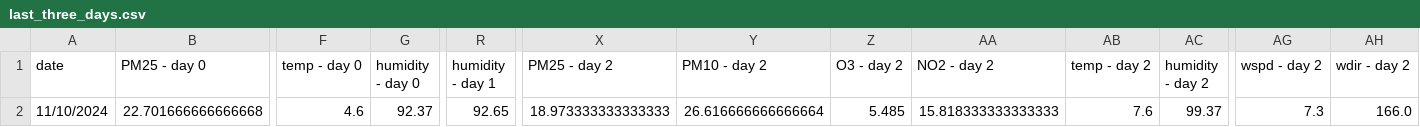
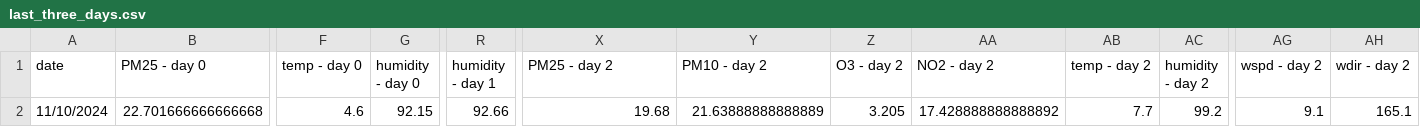
Before and after one commit to atodorov284/air-quality-forecast, a CSV file: data/model_predictions/last_three_days.csv, drawn as a sheet; only a part is shown, gaps mark what is left out; the diff names each change by its address in the sheet, - before the commit and + after, or states it on an @@ line.

Commit message:
Update prediction data

```diff
--- a/data/model_predictions/last_three_days.csv
+++ b/data/model_predictions/last_three_days.csv
-G2 (humidity - day 0): 92.37
+G2 (humidity - day 0): 92.15
-R2 (humidity - day 1): 92.65
+R2 (humidity - day 1): 92.66
-X2 (PM25 - day 2): 18.973333333333333
+X2 (PM25 - day 2): 19.68
-Y2 (PM10 - day 2): 26.616666666666664
+Y2 (PM10 - day 2): 21.63888888888889
-Z2 (O3 - day 2): 5.485
+Z2 (O3 - day 2): 3.205
-AA2 (NO2 - day 2): 15.818333333333333
+AA2 (NO2 - day 2): 17.428888888888892
-AB2 (temp - day 2): 7.6
+AB2 (temp - day 2): 7.7
-AC2 (humidity - day 2): 99.37
+AC2 (humidity - day 2): 99.2
-AG2 (wspd - day 2): 7.3
+AG2 (wspd - day 2): 9.1
-AH2 (wdir - day 2): 166.0
+AH2 (wdir - day 2): 165.1
```
Also changed, not shown: data/model_predictions/prediction_data.csv.
